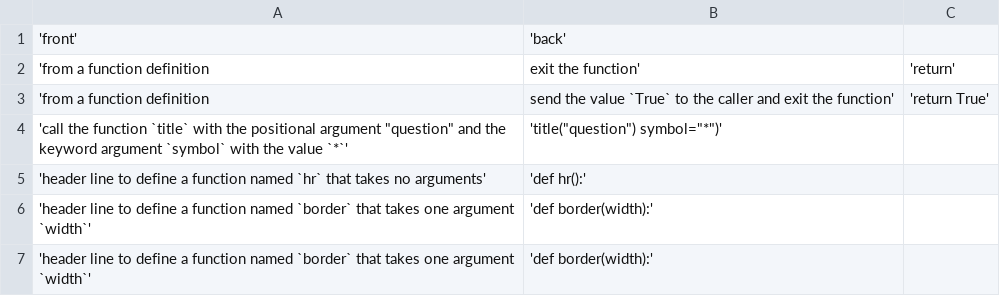
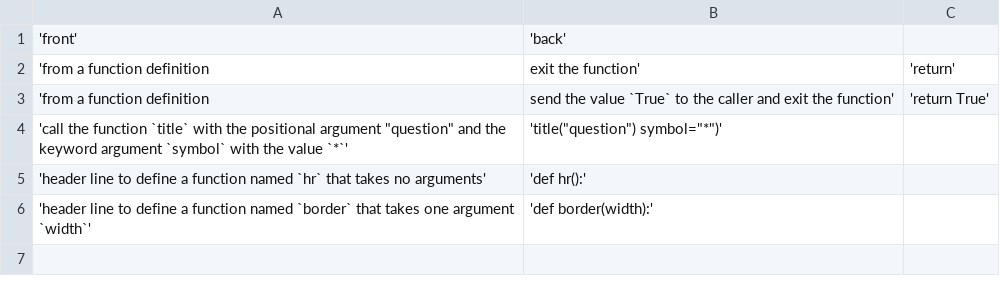
Before and after one commit to alissa-huskey/python-class, a CSV file: data/cards/functions.csv, drawn as a sheet.

Commit message:
various flashcards changes
- flashcard data: fix some answers
- screencast directive: copy the .cast files instead of just adding them
  to .html_extra_path, so they end up in the right relative directory
- flashcards exercise: add screencast
- flashcards: add --limit flag, score of num instead of score of total

```diff
--- a/data/cards/functions.csv
+++ b/data/cards/functions.csv
@@ -6,2 +6 @@
 'header line to define a function named `border` that takes one argument `width`', 'def border(width):'
-'header line to define a function named `border` that takes one argument `width`', 'def border(width):'
```
Also changed, not shown: 6 other files.
